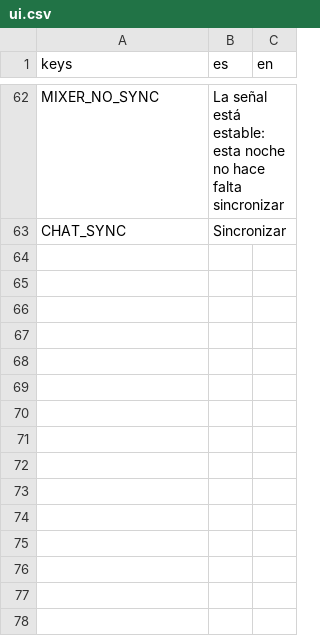
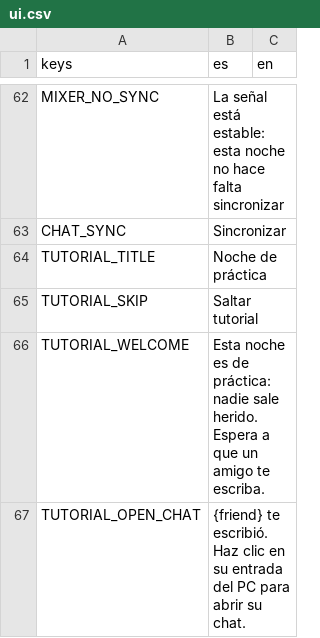
Before and after one commit to benjasaldias/SpookDial, a CSV file: data/text/ui.csv, drawn as a sheet; only a part is shown, gaps mark what is left out; the diff covers the shown part only.

```diff
--- a/data/text/ui.csv
+++ b/data/text/ui.csv
@@ -63 +63,5 @@ MIXER_NO_SYNC,La señal está estable: esta noche no hace falta sincronizar,
 CHAT_SYNC,Sincronizar,
+TUTORIAL_TITLE,Noche de práctica,
+TUTORIAL_SKIP,Saltar tutorial,
+TUTORIAL_WELCOME,"Esta noche es de práctica: nadie sale herido. Espera a que un amigo te escriba.",
+TUTORIAL_OPEN_CHAT,{friend} te escribió. Haz clic en su entrada del PC para abrir su chat.,
```
Also changed, not shown: 12 added rows elsewhere in this file, 4 other files.
